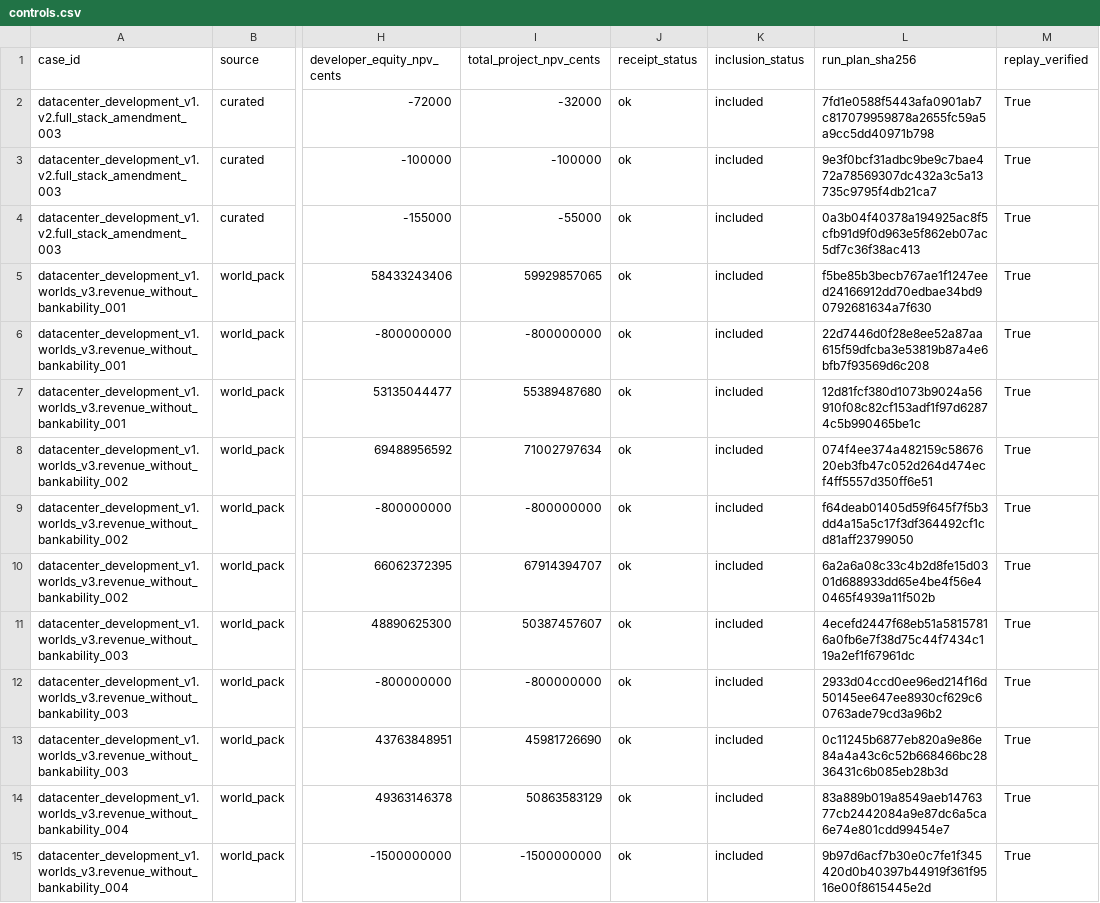
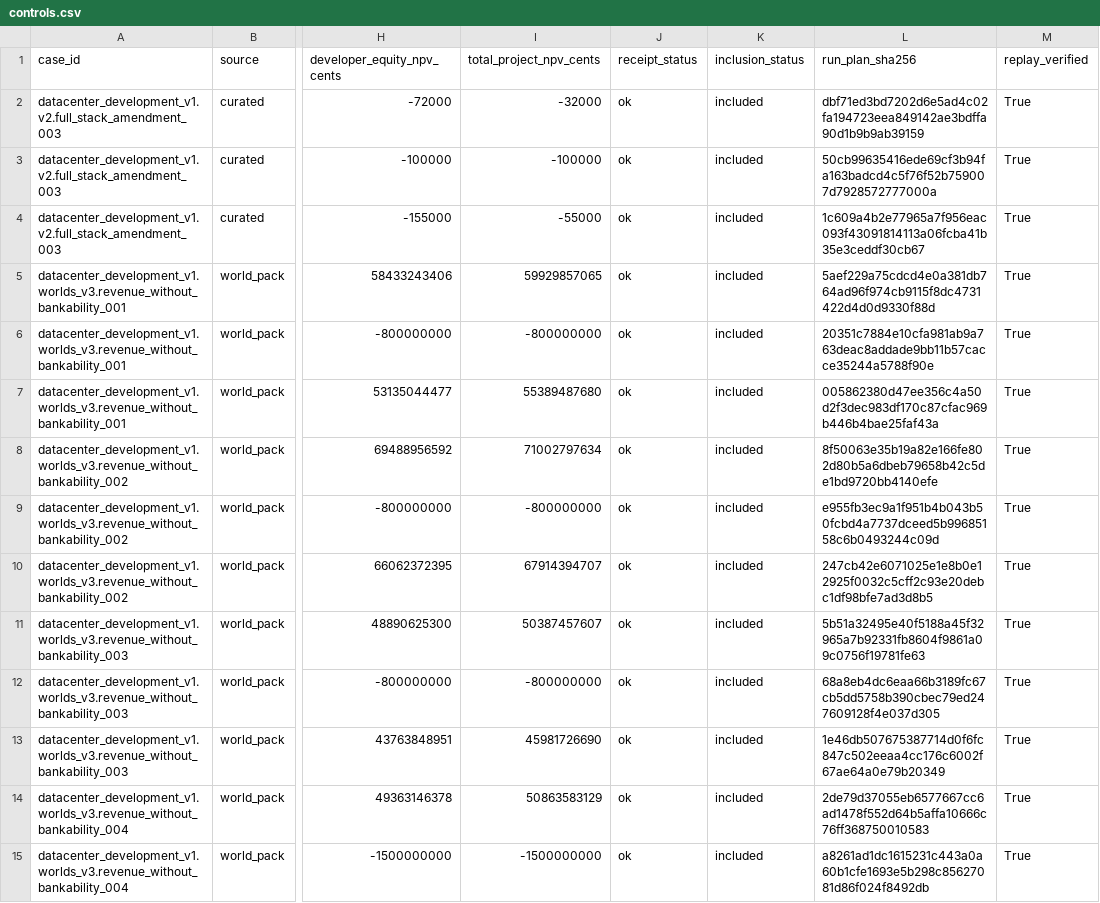
Before and after one commit to aeread-org/AERead, a CSV file: evidence/datacenter_development/datacenter_v2_interface3_scored_controls_v1/tables/controls.csv, drawn as a sheet; only a part is shown, gaps mark what is left out; the diff covers the shown part only; the diff names each change by its address in the sheet, - before the commit and + after, or states it on an @@ line.

```diff
--- a/evidence/datacenter_development/datacenter_v2_interface3_scored_controls_v1/tables/controls.csv
+++ b/evidence/datacenter_development/datacenter_v2_interface3_scored_controls_v1/tables/controls.csv
-L2 (run_plan_sha256): 7fd1e0588f5443afa0901ab7c817079959878a2655fc59a5a9cc5dd40971b798
+L2 (run_plan_sha256): dbf71ed3bd7202d6e5ad4c02fa194723eea849142ae3bdffa90d1b9b9ab39159
-L3 (run_plan_sha256): 9e3f0bcf31adbc9be9c7bae472a78569307dc432a3c5a13735c9795f4db21ca7
+L3 (run_plan_sha256): 50cb99635416ede69cf3b94fa163badcd4c5f76f52b759007d7928572777000a
-L4 (run_plan_sha256): 0a3b04f40378a194925ac8f5cfb91d9f0d963e5f862eb07ac5df7c36f38ac413
+L4 (run_plan_sha256): 1c609a4b2e77965a7f956eac093f43091814113a06fcba41b35e3ceddf30cb67
-L5 (run_plan_sha256): f5be85b3becb767ae1f1247eed24166912dd70edbae34bd90792681634a7f630
+L5 (run_plan_sha256): 5aef229a75cdcd4e0a381db764ad96f974cb9115f8dc4731422d4d0d9330f88d
-L6 (run_plan_sha256): 22d7446d0f28e8ee52a87aa615f59dfcba3e53819b87a4e6bfb7f93569d6c208
+L6 (run_plan_sha256): 20351c7884e10cfa981ab9a763deac8addade9bb11b57cacce35244a5788f90e
-L7 (run_plan_sha256): 12d81fcf380d1073b9024a56910f08c82cf153adf1f97d62874c5b990465be1c
+L7 (run_plan_sha256): 005862380d47ee356c4a50d2f3dec983df170c87cfac969b446b4bae25faf43a
-L8 (run_plan_sha256): 074f4ee374a482159c5867620eb3fb47c052d264d474ecf4ff5557d350ff6e51
+L8 (run_plan_sha256): 8f50063e35b19a82e166fe802d80b5a6dbeb79658b42c5de1bd9720bb4140efe
-L9 (run_plan_sha256): f64deab01405d59f645f7f5b3dd4a15a5c17f3df364492cf1cd81aff23799050
+L9 (run_plan_sha256): e955fb3ec9a1f951b4b043b50fcbd4a7737dceed5b99685158c6b0493244c09d
-L10 (run_plan_sha256): 6a2a6a08c33c4b2d8fe15d0301d688933dd65e4be4f56e40465f4939a11f502b
+L10 (run_plan_sha256): 247cb42e6071025e1e8b0e12925f0032c5cff2c93e20debc1df98bfe7ad3d8b5
-L11 (run_plan_sha256): 4ecefd2447f68eb51a58157816a0fb6e7f38d75c44f7434c119a2ef1f67961dc
+L11 (run_plan_sha256): 5b51a32495e40f5188a45f32965a7b92331fb8604f9861a09c0756f19781fe63
-L12 (run_plan_sha256): 2933d04ccd0ee96ed214f16d50145ee647ee8930cf629c60763ade79cd3a96b2
+L12 (run_plan_sha256): 68a8eb4dc6eaa66b3189fc67cb5dd5758b390cbec79ed247609128f4e037d305
-L13 (run_plan_sha256): 0c11245b6877eb820a9e86e84a4a43c6c52b668466bc2836431c6b085eb28b3d
+L13 (run_plan_sha256): 1e46db507675387714d0f6fc847c502eeaa4cc176c6002f67ae64a0e79b20349
-L14 (run_plan_sha256): 83a889b019a8549aeb1476377cb2442084a9e87dc6a5ca6e74e801cdd99454e7
+L14 (run_plan_sha256): 2de79d37055eb6577667cc6ad1478f552d64b5affa10666c76ff368750010583
-L15 (run_plan_sha256): 9b97d6acf7b30e0c7fe1f345420d0b40397b44919f361f9516e00f8615445e2d
+L15 (run_plan_sha256): a8261ad1dc1615231c443a0a60b1cfe1693e5b298c85627081d86f024f8492db
```
Also changed, not shown: 61 edited cells elsewhere in this file, evidence/datacenter_development/datacenter_v2_scored_controls_v1/tables/controls.csv, evidence/datacenter_development/datacenter_v3_jv_scored_controls_v1/tables/controls.csv, 13 other files.
